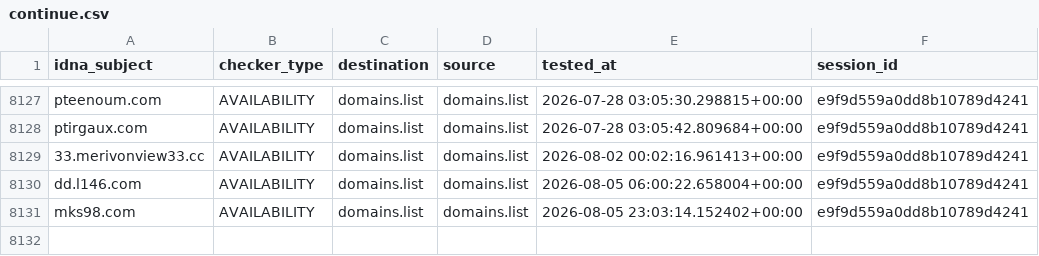
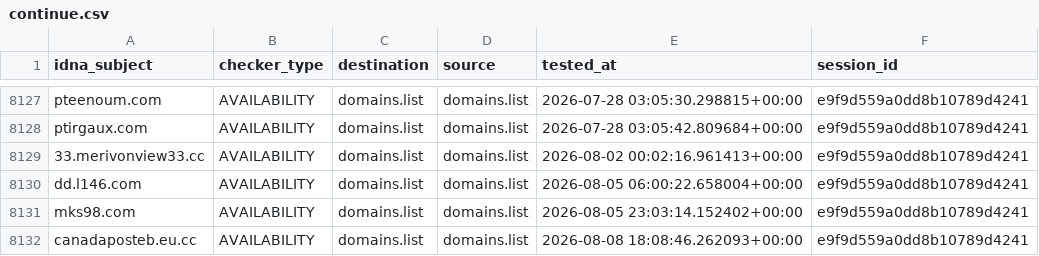
Before and after one commit to Ultimate-Hosts-Blacklist/someonewhocares.org, a CSV file: output/domains.list/continue.csv, drawn as a sheet; only a part is shown, gaps mark what is left out; the diff names each change by its address in the sheet, - before the commit and + after, or states it on an @@ line.

```diff
--- a/output/domains.list/continue.csv
+++ b/output/domains.list/continue.csv
+row 8132: canadaposteb.eu.cc | AVAILABILITY | domains.list | domains.list | 2026-08-08 18:08:46.262093+00:00 | e9f9d559a0dd8b10789d4241
```
Also changed, not shown: 7 other files.
